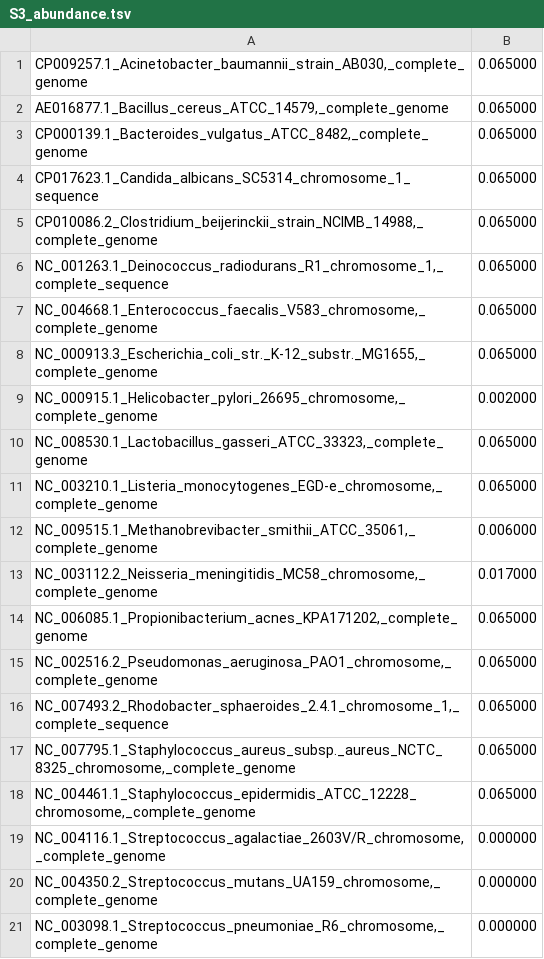
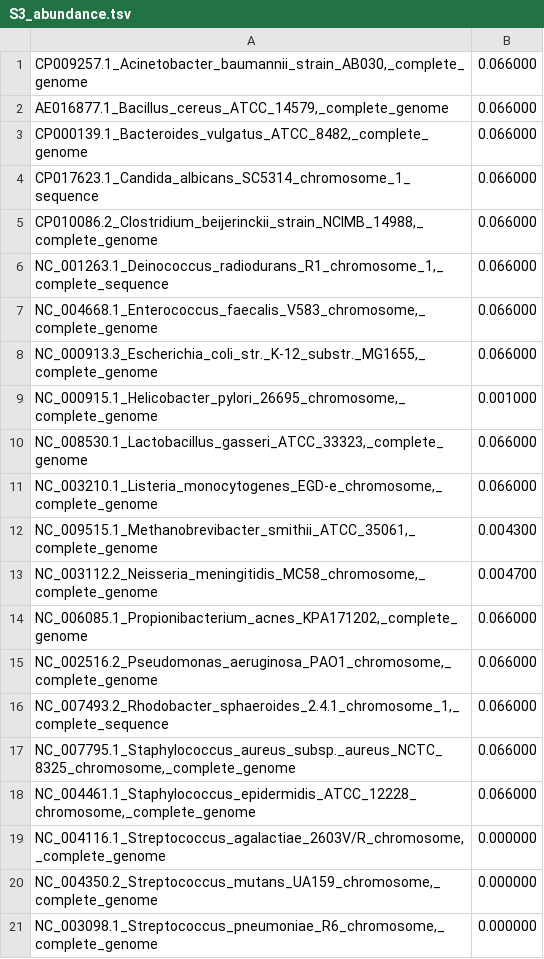
Before and after one commit to mahmudhera/metagenome-coassembly-test, a TSV file: five_abundance_files/S3_abundance.tsv, drawn as a sheet.

```diff
--- a/five_abundance_files/S3_abundance.tsv
+++ b/five_abundance_files/S3_abundance.tsv
@@ -1,19 +1,19 @@
-CP009257.1_Acinetobacter_baumannii_strain_AB030,_complete_genome	0.065000
-AE016877.1_Bacillus_cereus_ATCC_14579,_complete_genome	0.065000
-CP000139.1_Bacteroides_vulgatus_ATCC_8482,_complete_genome	0.065000
-CP017623.1_Candida_albicans_SC5314_chromosome_1_sequence	0.065000
-CP010086.2_Clostridium_beijerinckii_strain_NCIMB_14988,_complete_genome	0.065000
-NC_001263.1_Deinococcus_radiodurans_R1_chromosome_1,_complete_sequence	0.065000
-NC_004668.1_Enterococcus_faecalis_V583_chromosome,_complete_genome	0.065000
-NC_000913.3_Escherichia_coli_str._K-12_substr._MG1655,_complete_genome	0.065000
-NC_000915.1_Helicobacter_pylori_26695_chromosome,_complete_genome	0.002000
-NC_008530.1_Lactobacillus_gasseri_ATCC_33323,_complete_genome	0.065000
-NC_003210.1_Listeria_monocytogenes_EGD-e_chromosome,_complete_genome	0.065000
-NC_009515.1_Methanobrevibacter_smithii_ATCC_35061,_complete_genome	0.006000
-NC_003112.2_Neisseria_meningitidis_MC58_chromosome,_complete_genome	0.017000
-NC_006085.1_Propionibacterium_acnes_KPA171202,_complete_genome	0.065000
-NC_002516.2_Pseudomonas_aeruginosa_PAO1_chromosome,_complete_genome	0.065000
-NC_007493.2_Rhodobacter_sphaeroides_2.4.1_chromosome_1,_complete_sequence	0.065000
-NC_007795.1_Staphylococcus_aureus_subsp._aureus_NCTC_8325_chromosome,_complete_genome	0.065000
-NC_004461.1_Staphylococcus_epidermidis_ATCC_12228_chromosome,_complete_genome	0.065000
+CP009257.1_Acinetobacter_baumannii_strain_AB030,_complete_genome	0.066000
+AE016877.1_Bacillus_cereus_ATCC_14579,_complete_genome	0.066000
+CP000139.1_Bacteroides_vulgatus_ATCC_8482,_complete_genome	0.066000
+CP017623.1_Candida_albicans_SC5314_chromosome_1_sequence	0.066000
+CP010086.2_Clostridium_beijerinckii_strain_NCIMB_14988,_complete_genome	0.066000
+NC_001263.1_Deinococcus_radiodurans_R1_chromosome_1,_complete_sequence	0.066000
+NC_004668.1_Enterococcus_faecalis_V583_chromosome,_complete_genome	0.066000
+NC_000913.3_Escherichia_coli_str._K-12_substr._MG1655,_complete_genome	0.066000
+NC_000915.1_Helicobacter_pylori_26695_chromosome,_complete_genome	0.001000
+NC_008530.1_Lactobacillus_gasseri_ATCC_33323,_complete_genome	0.066000
+NC_003210.1_Listeria_monocytogenes_EGD-e_chromosome,_complete_genome	0.066000
+NC_009515.1_Methanobrevibacter_smithii_ATCC_35061,_complete_genome	0.004300
+NC_003112.2_Neisseria_meningitidis_MC58_chromosome,_complete_genome	0.004700
+NC_006085.1_Propionibacterium_acnes_KPA171202,_complete_genome	0.066000
+NC_002516.2_Pseudomonas_aeruginosa_PAO1_chromosome,_complete_genome	0.066000
+NC_007493.2_Rhodobacter_sphaeroides_2.4.1_chromosome_1,_complete_sequence	0.066000
+NC_007795.1_Staphylococcus_aureus_subsp._aureus_NCTC_8325_chromosome,_complete_genome	0.066000
+NC_004461.1_Staphylococcus_epidermidis_ATCC_12228_chromosome,_complete_genome	0.066000
 NC_004116.1_Streptococcus_agalactiae_2603V/R_chromosome,_complete_genome	0.000000
```
Also changed, not shown: five_abundance_files/S1_abundance.tsv, five_abundance_files/S2_abundance.tsv, 2 other files.
